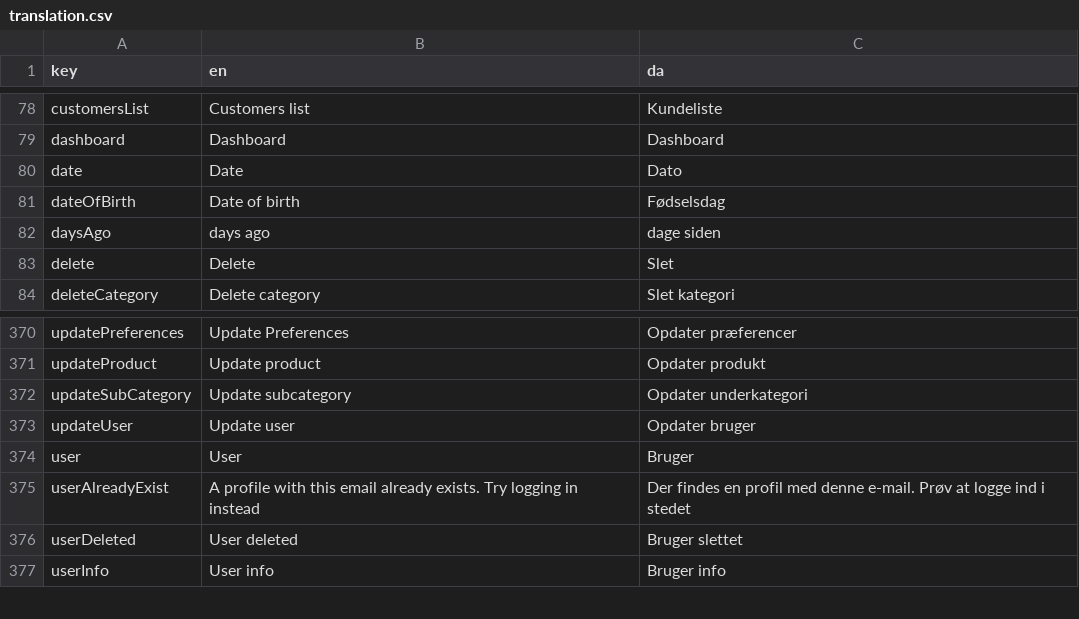
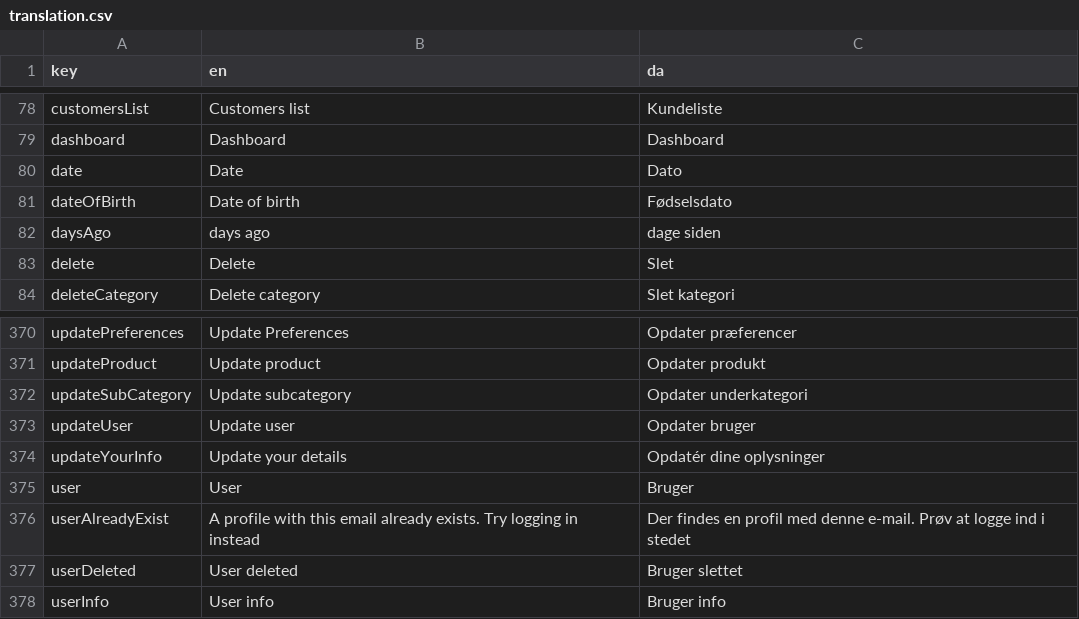
Before and after one commit to jardenna/shop, a CSV file: src/locales/translation.csv, drawn as a sheet; only a part is shown, gaps mark what is left out.

Commit message:
translation

```diff
--- a/src/locales/translation.csv
+++ b/src/locales/translation.csv
@@ -80,3 +80,3 @@ dashboard;Dashboard;Dashboard
 date;Date;Dato
-dateOfBirth;Date of birth;Fødselsdag
+dateOfBirth;Date of birth;Fødselsdato
 daysAgo;days ago;dage siden
@@ -373,2 +373,3 @@ updateSubCategory;Update subcategory;Opdater underkategori
 updateUser;Update user;Opdater bruger
+updateYourInfo;Update your details;Opdatér dine oplysninger
 user;User;Bruger
```
Also changed, not shown: 2 other files.
